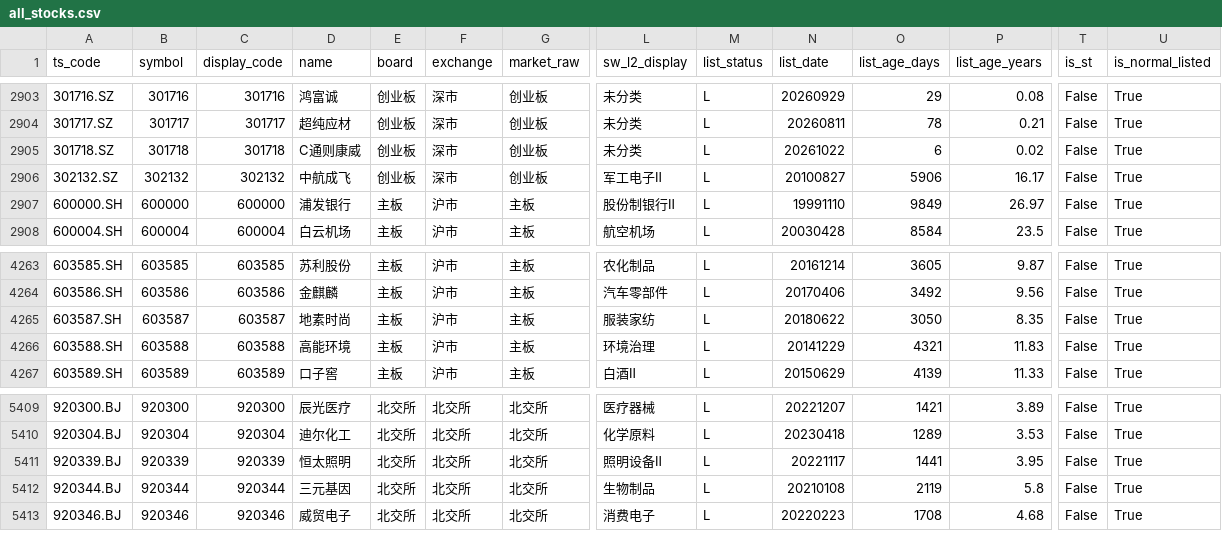
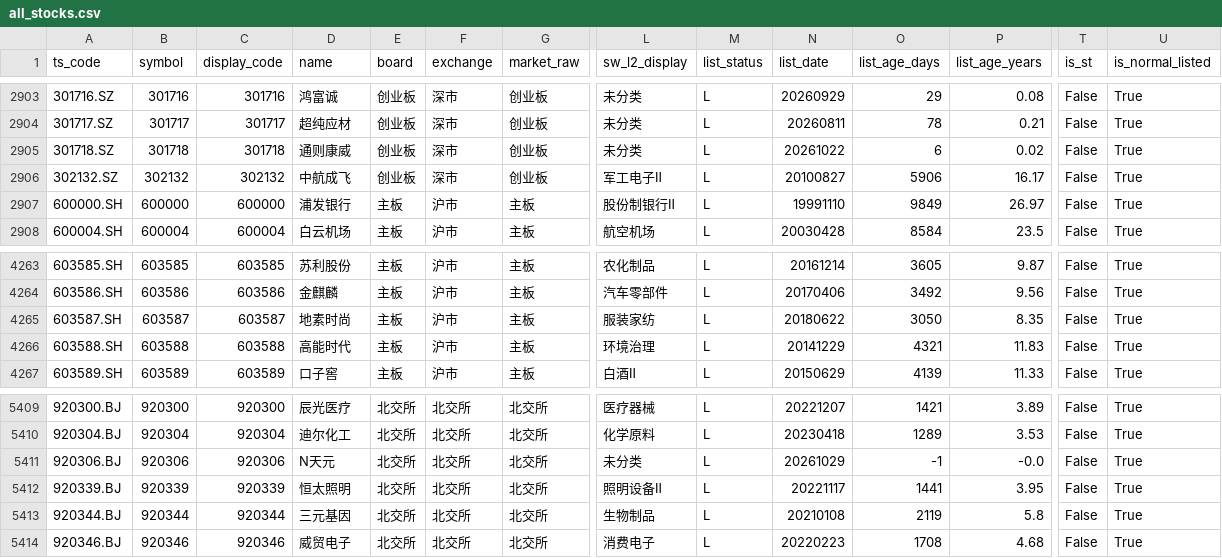
Before and after one commit to csaizbc/Select-Stock, a CSV file: output/all_stocks.csv, drawn as a sheet; only a part is shown, gaps mark what is left out; rows hold the shown columns only; the diff names each change by its address in the sheet, - before the commit and + after, or states it on an @@ line.

```diff
--- a/output/all_stocks.csv
+++ b/output/all_stocks.csv
-D2905 (name): C通则康威
+D2905 (name): 通则康威
-D4266 (name): 高能环境
+D4266 (name): 高能时代
+row 5411: 920306.BJ | 920306 | 920306 | N天元 | 北交所 | 北交所 | 北交所 | 未分类 | L | 20261029 | -1 | -0.0 | False | True
```
Also changed, not shown: output/default_excluded.csv, output/pools/all_all.csv, 22 other files.
